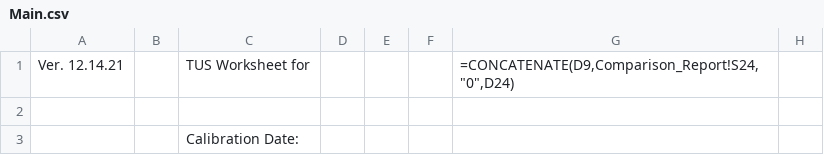
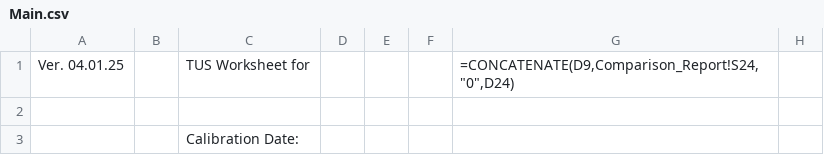
Before and after one commit to Johnson-Gage-Inspection-Inc/xl-TUS, a CSV file: exploded/00 TUS cert/sheets/Main.csv, drawn as a sheet; only a part is shown; the diff names each change by its address in the sheet, - before the commit and + after, or states it on an @@ line.

Commit message:
Enhance workbook save logic: add versioning for template files and ensure all sheets are protected

```diff
--- a/exploded/00 TUS cert/sheets/Main.csv
+++ b/exploded/00 TUS cert/sheets/Main.csv
-A1: Ver. 12.14.21
+A1: Ver. 04.01.25
```
Also changed, not shown: 1 other file.
